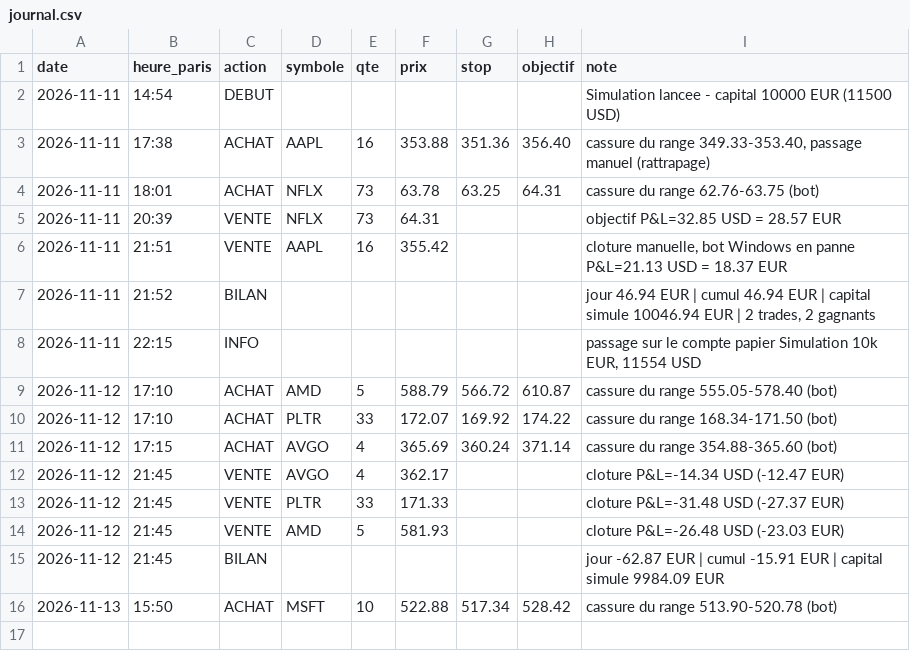
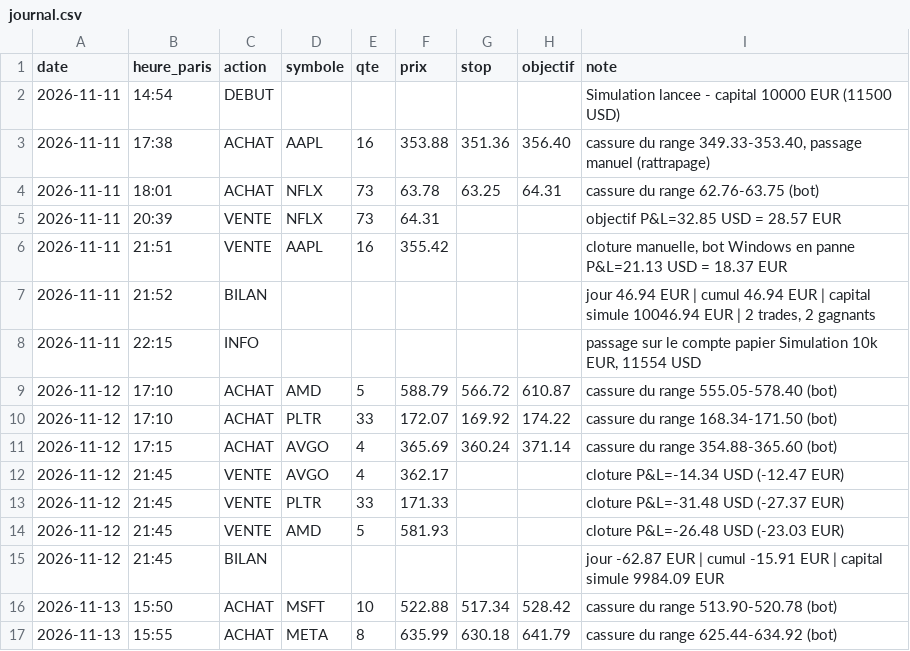
Before and after one commit to lucaskaizer37-hash/trading-sim, a CSV file: journal.csv, drawn as a sheet; the diff names each change by its address in the sheet, - before the commit and + after, or states it on an @@ line.

Commit message:
journal 2026-11-13 14:55

```diff
--- a/journal.csv
+++ b/journal.csv
+row 17: 2026-11-13 | 15:55 | ACHAT | META | 8 | 635.99 | 630.18 | 641.79 | cassure du range 625.44-634.92 (bot)
```
Also changed, not shown: 1 other file.
